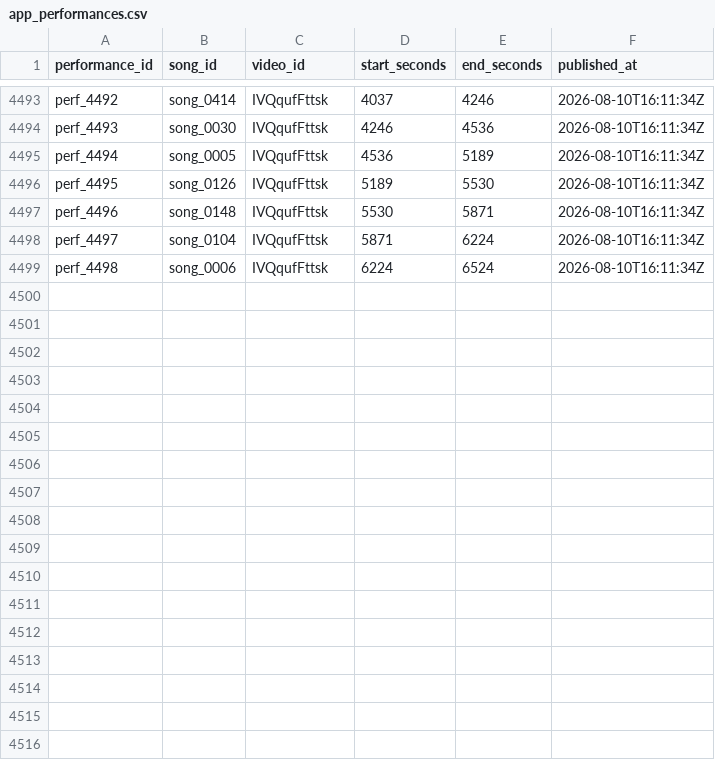
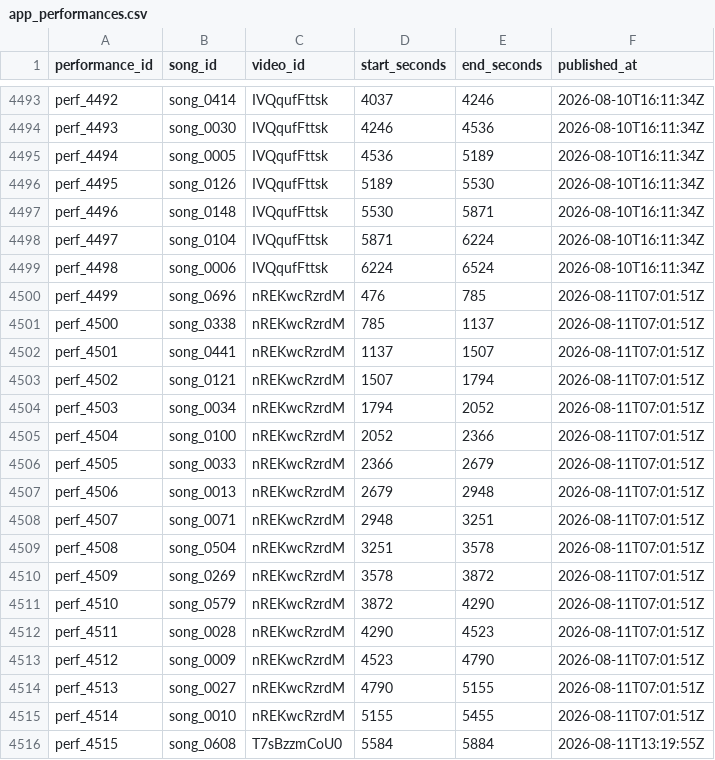
Before and after one commit to MiyataYuya/setlist-player, a CSV file: data/app_performances.csv, drawn as a sheet; only a part is shown, gaps mark what is left out; the diff names each change by its address in the sheet, - before the commit and + after, or states it on an @@ line.

```diff
--- a/data/app_performances.csv
+++ b/data/app_performances.csv
+row 4500: perf_4499 | song_0696 | nREKwcRzrdM | 476 | 785 | 2026-08-11T07:01:51Z
+row 4501: perf_4500 | song_0338 | nREKwcRzrdM | 785 | 1137 | 2026-08-11T07:01:51Z
+row 4502: perf_4501 | song_0441 | nREKwcRzrdM | 1137 | 1507 | 2026-08-11T07:01:51Z
+row 4503: perf_4502 | song_0121 | nREKwcRzrdM | 1507 | 1794 | 2026-08-11T07:01:51Z
+row 4504: perf_4503 | song_0034 | nREKwcRzrdM | 1794 | 2052 | 2026-08-11T07:01:51Z
+row 4505: perf_4504 | song_0100 | nREKwcRzrdM | 2052 | 2366 | 2026-08-11T07:01:51Z
+row 4506: perf_4505 | song_0033 | nREKwcRzrdM | 2366 | 2679 | 2026-08-11T07:01:51Z
+row 4507: perf_4506 | song_0013 | nREKwcRzrdM | 2679 | 2948 | 2026-08-11T07:01:51Z
+row 4508: perf_4507 | song_0071 | nREKwcRzrdM | 2948 | 3251 | 2026-08-11T07:01:51Z
+row 4509: perf_4508 | song_0504 | nREKwcRzrdM | 3251 | 3578 | 2026-08-11T07:01:51Z
+row 4510: perf_4509 | song_0269 | nREKwcRzrdM | 3578 | 3872 | 2026-08-11T07:01:51Z
+row 4511: perf_4510 | song_0579 | nREKwcRzrdM | 3872 | 4290 | 2026-08-11T07:01:51Z
+row 4512: perf_4511 | song_0028 | nREKwcRzrdM | 4290 | 4523 | 2026-08-11T07:01:51Z
+row 4513: perf_4512 | song_0009 | nREKwcRzrdM | 4523 | 4790 | 2026-08-11T07:01:51Z
+row 4514: perf_4513 | song_0027 | nREKwcRzrdM | 4790 | 5155 | 2026-08-11T07:01:51Z
+row 4515: perf_4514 | song_0010 | nREKwcRzrdM | 5155 | 5455 | 2026-08-11T07:01:51Z
+row 4516: perf_4515 | song_0608 | T7sBzzmCoU0 | 5584 | 5884 | 2026-08-11T13:19:55Z
```
Also changed, not shown: data/app_videos.csv, data/song_performances.csv.
